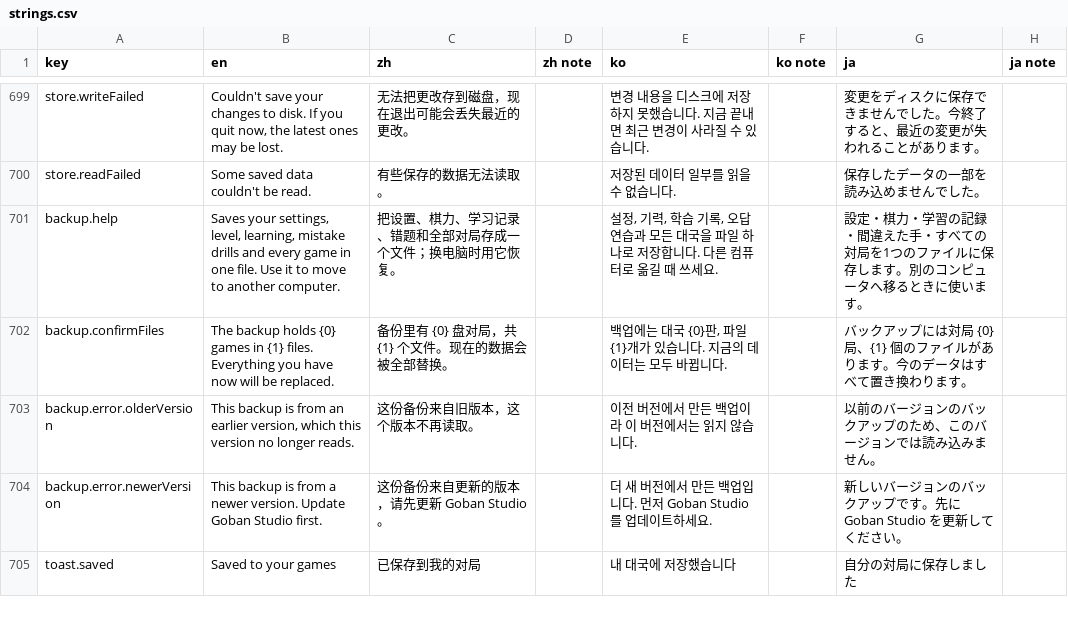
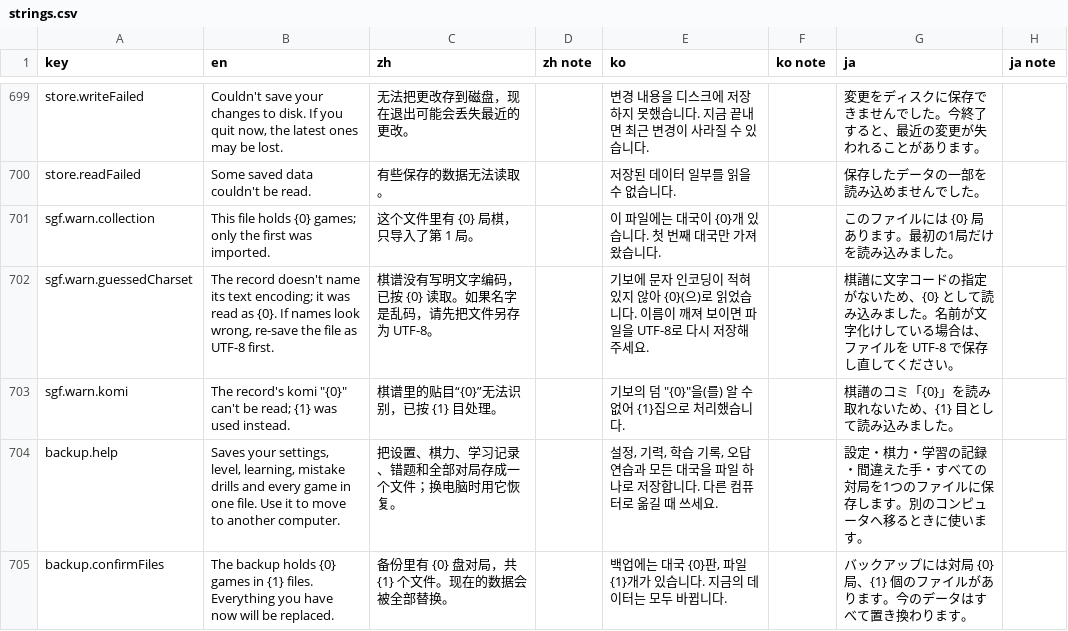
Before and after one commit to hxddh/goban-studio, a CSV file: docs/l10n/strings.csv, drawn as a sheet; only a part is shown, gaps mark what is left out; the shorter side is filled out with more unchanged rows.

```diff
--- a/docs/l10n/strings.csv
+++ b/docs/l10n/strings.csv
@@ -700,2 +700,5 @@
 "store.readFailed","Some saved data couldn't be read.","有些保存的数据无法读取。","","저장된 데이터 일부를 읽을 수 없습니다.","","保存したデータの一部を読み込めませんでした。",""
+"sgf.warn.collection","This file holds {0} games; only the first was imported.","这个文件里有 {0} 局棋，只导入了第 1 局。","","이 파일에는 대국이 {0}개 있습니다. 첫 번째 대국만 가져왔습니다.","","このファイルには {0} 局あります。最初の1局だけを読み込みました。",""
+"sgf.warn.guessedCharset","The record doesn't name its text encoding; it was read as {0}. If names look wrong, re-save the file as UTF-8 first.","棋谱没有写明文字编码，已按 {0} 读取。如果名字是乱码，请先把文件另存为 UTF-8。","","기보에 문자 인코딩이 적혀 있지 않아 {0}(으)로 읽었습니다. 이름이 깨져 보이면 파일을 UTF-8로 다시 저장해 주세요.","","棋譜に文字コードの指定がないため、{0} として読み込みました。名前が文字化けしている場合は、ファイルを UTF-8 で保存し直してください。",""
+"sgf.warn.komi","The record's komi ""{0}"" can't be read; {1} was used instead.","棋谱里的贴目“{0}”无法识别，已按 {1} 目处理。","","기보의 덤 ""{0}""을(를) 알 수 없어 {1}집으로 처리했습니다.","","棋譜のコミ「{0}」を読み取れないため、{1} 目として読み込みました。",""
 "backup.help","Saves your settings, level, learning, mistake drills and every game in one file. Use it to move to another computer.","把设置、棋力、学习记录、错题和全部对局存成一个文件；换电脑时用它恢复。","","설정, 기력, 학습 기록, 오답 연습과 모든 대국을 파일 하나로 저장합니다. 다른 컴퓨터로 옮길 때 쓰세요.","","設定・棋力・学習の記録・間違えた手・すべての対局を1つのファイルに保存します。別のコンピュータへ移るときに使います。",""
```
Also changed, not shown: 5 other files.
